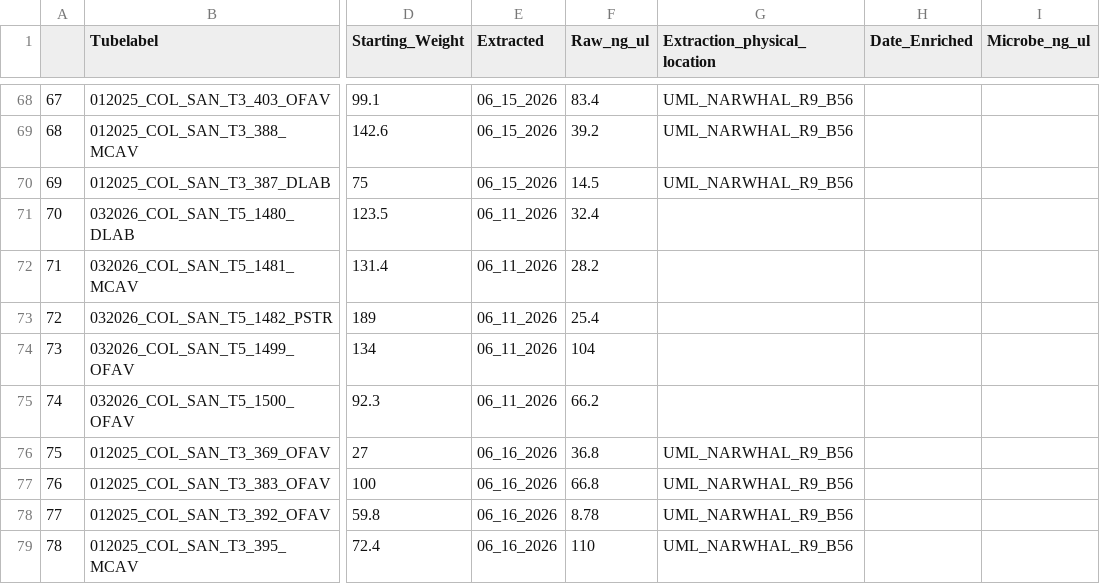
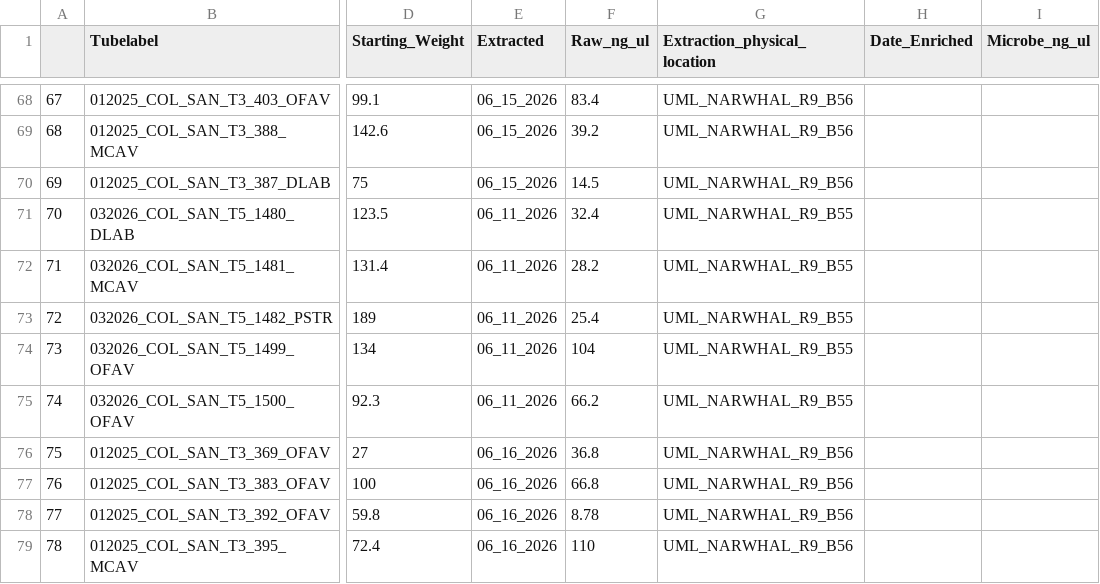
Before and after one commit to GWLab-UML/SAN_CORDAP, a CSV file: Sample_Data/Metagenomics_Tracker_Colombia.csv, drawn as a sheet; only a part is shown, gaps mark what is left out; the diff covers the shown part only; the diff names each change by its address in the sheet, - before the commit and + after, or states it on an @@ line.

Commit message:
Updated DNA Extraction Data 8/5

```diff
--- a/Sample_Data/Metagenomics_Tracker_Colombia.csv
+++ b/Sample_Data/Metagenomics_Tracker_Colombia.csv
-G71:G75 (Extraction_physical_location): (empty)
+G71:G75 (Extraction_physical_location): UML_NARWHAL_R9_B55
```
Also changed, not shown: 10 added rows and 10 edited cells elsewhere in this file.
